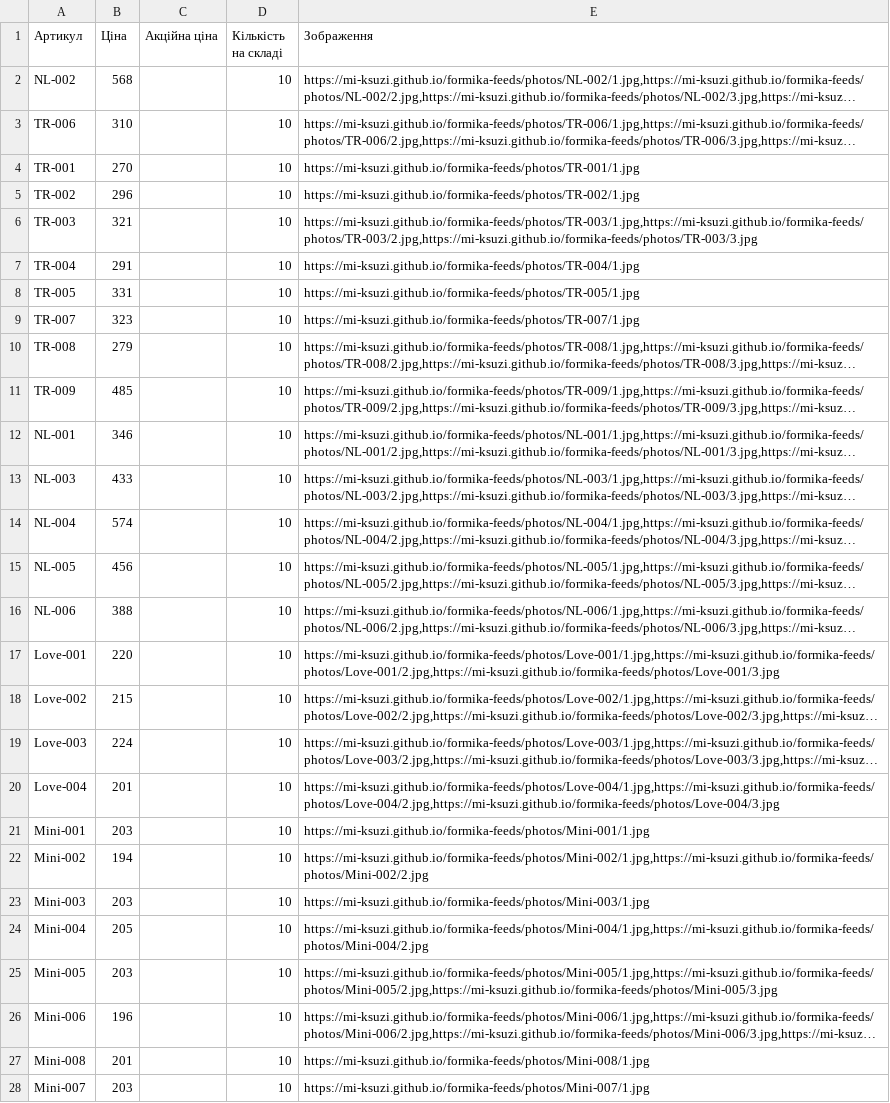
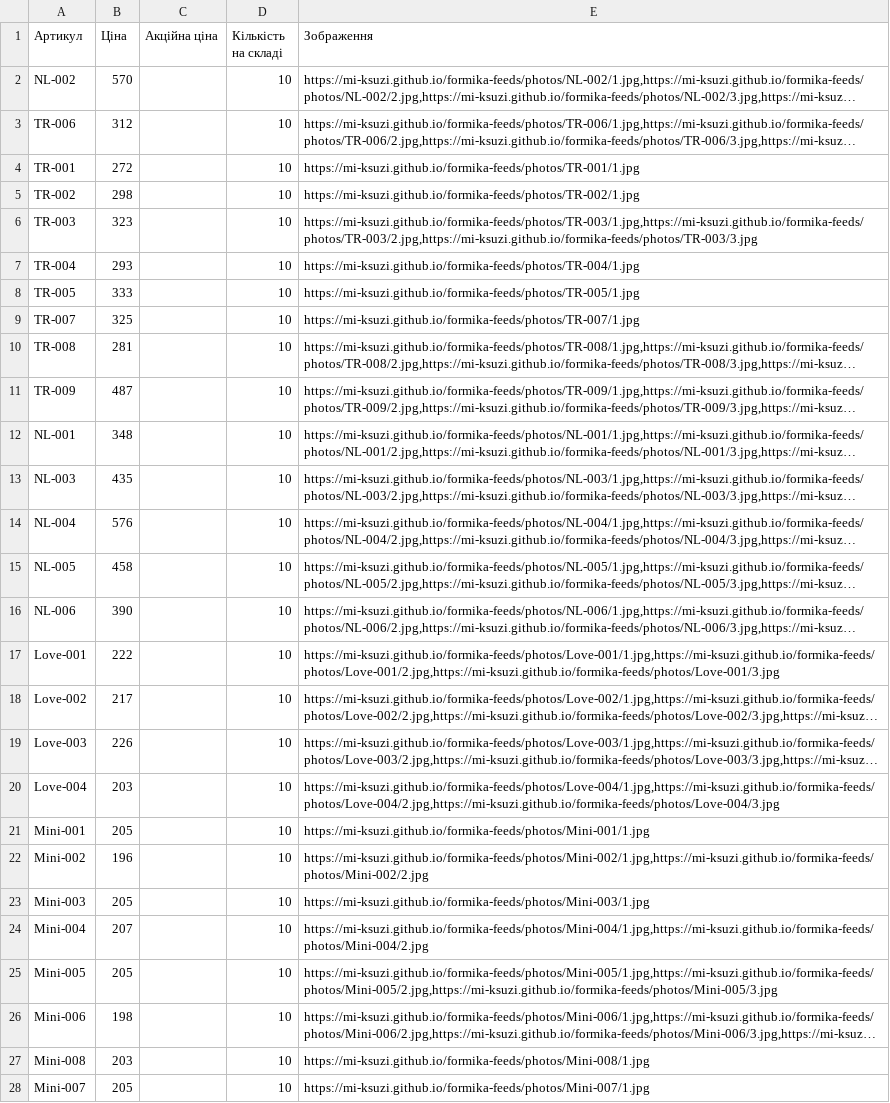
Before and after one commit to Mi-Ksuzi/formika-feeds, a CSV file: feeds/formika-update.csv, drawn as a sheet; only a part is shown; long unchanged cells end in …; the diff covers the shown part only; the diff names each change by its address in the sheet, - before the commit and + after, or states it on an @@ line.

```diff
--- a/feeds/formika-update.csv
+++ b/feeds/formika-update.csv
-B2 (Ціна): 568
+B2 (Ціна): 570
-B3 (Ціна): 310
+B3 (Ціна): 312
-B4 (Ціна): 270
+B4 (Ціна): 272
-B5 (Ціна): 296
+B5 (Ціна): 298
-B6 (Ціна): 321
+B6 (Ціна): 323
-B7 (Ціна): 291
+B7 (Ціна): 293
-B8 (Ціна): 331
+B8 (Ціна): 333
-B9 (Ціна): 323
+B9 (Ціна): 325
-B10 (Ціна): 279
+B10 (Ціна): 281
-B11 (Ціна): 485
+B11 (Ціна): 487
-B12 (Ціна): 346
+B12 (Ціна): 348
-B13 (Ціна): 433
+B13 (Ціна): 435
-B14 (Ціна): 574
+B14 (Ціна): 576
-B15 (Ціна): 456
+B15 (Ціна): 458
-B16 (Ціна): 388
+B16 (Ціна): 390
-B17 (Ціна): 220
+B17 (Ціна): 222
-B18 (Ціна): 215
+B18 (Ціна): 217
-B19 (Ціна): 224
+B19 (Ціна): 226
-B20 (Ціна): 201
+B20 (Ціна): 203
-B21 (Ціна): 203
+B21 (Ціна): 205
-B22 (Ціна): 194
+B22 (Ціна): 196
-B23 (Ціна): 203
+B23 (Ціна): 205
-B24 (Ціна): 205
+B24 (Ціна): 207
-B25 (Ціна): 203
+B25 (Ціна): 205
-B26 (Ціна): 196
+B26 (Ціна): 198
-B27 (Ціна): 201
+B27 (Ціна): 203
-B28 (Ціна): 203
+B28 (Ціна): 205
```
Also changed, not shown: 83 edited cells elsewhere in this file, feeds/formika.csv, feeds/prom-update.csv, 1 other file.
